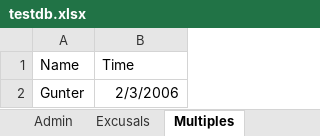
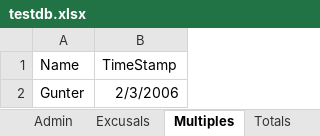
Before and after one commit to pirnu/Lab1, an Excel workbook: CG_SK_Lab1/CG_SK_Lab1/testdb.xlsx, sheet Multiples, drawn as a sheet; values as stored, in another font and other column widths than the file's, no borders; the diff names each change by its address in the sheet, - before the commit and + after, or states it on an @@ line.

Commit message:
Meal Reports Updated
Added a meal totals sheet to the database.  That sheet, excusals and
multiples all need the date search functionality.  I also deleted an old
database that was stored in the folder.

```diff
--- a/CG_SK_Lab1/CG_SK_Lab1/testdb.xlsx (sheet Multiples)
+++ b/CG_SK_Lab1/CG_SK_Lab1/testdb.xlsx (sheet Multiples)
+sheet tab: Totals
-B1: Time
+B1: TimeStamp
```
Also changed, not shown: sheet Attendance, sheet Excusals, 5 other files.
